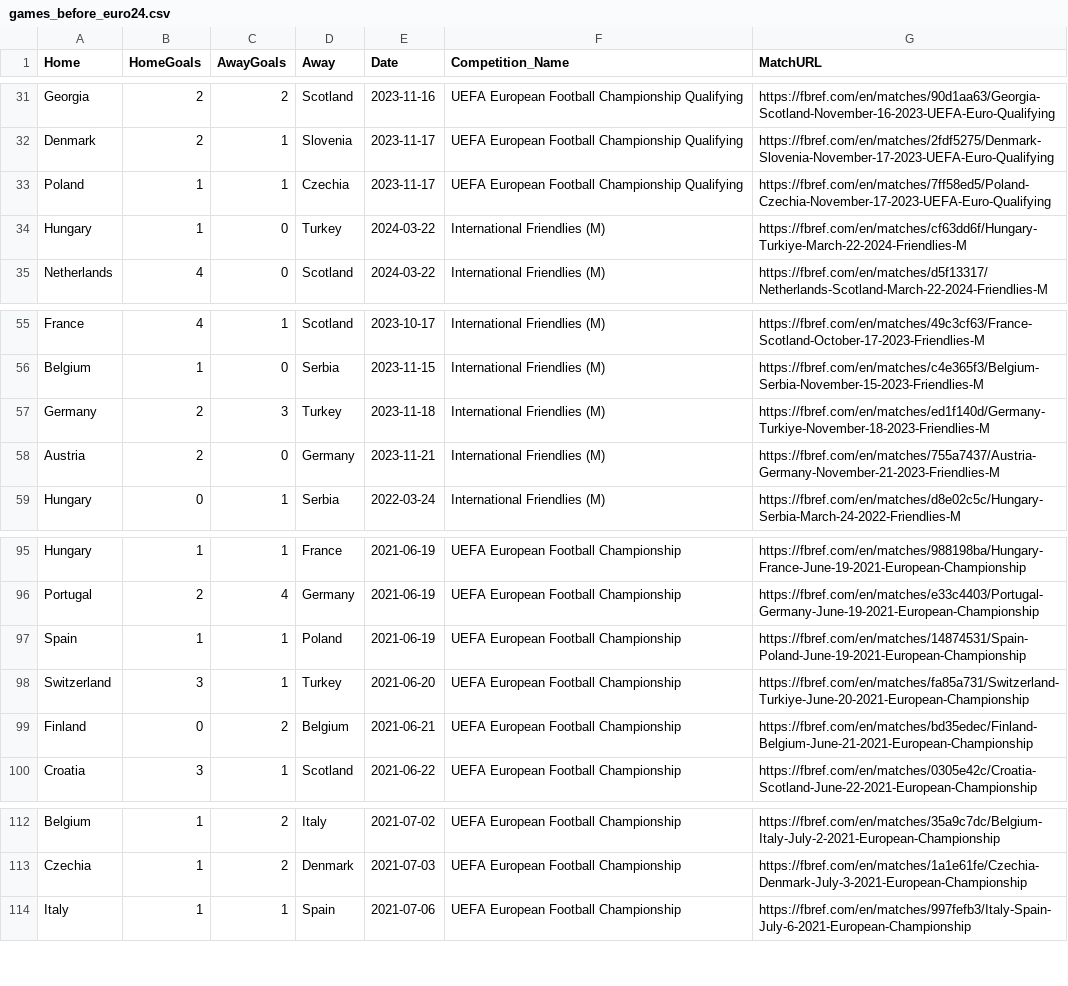
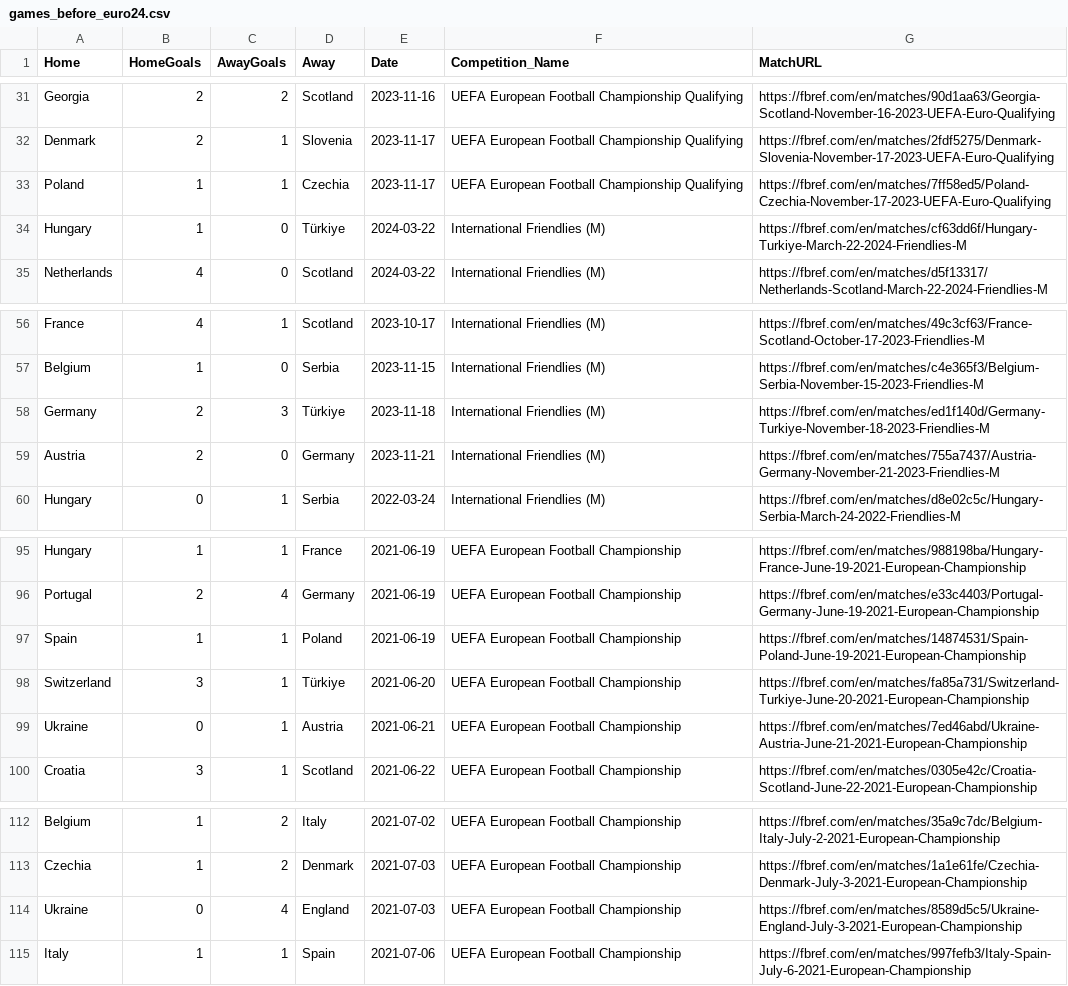
Before and after one commit to oduerr/da, a CSV file: stan/Euro24/games_before_euro24.csv, drawn as a sheet; only a part is shown, gaps mark what is left out; the diff covers the shown part only.

Commit message:
ChatGPT tricked me again (Finland is not taking part)

```diff
--- a/stan/Euro24/games_before_euro24.csv
+++ b/stan/Euro24/games_before_euro24.csv
@@ -33,3 +33,3 @@
 "Poland",1,1,"Czechia","2023-11-17","UEFA European Football Championship Qualifying","https://fbref.com/en/matches/7ff58ed5/Poland-Czechia-November-17-2023-UEFA-Euro-Qualifying"
-"Hungary",1,0,"Turkey","2024-03-22","International Friendlies (M)","https://fbref.com/en/matches/cf63dd6f/Hungary-Turkiye-March-22-2024-Friendlies-M"
+"Hungary",1,0,"Türkiye","2024-03-22","International Friendlies (M)","https://fbref.com/en/matches/cf63dd6f/Hungary-Turkiye-March-22-2024-Friendlies-M"
 "Netherlands",4,0,"Scotland","2024-03-22","International Friendlies (M)","https://fbref.com/en/matches/d5f13317/Netherlands-Scotland-March-22-2024-Friendlies-M"
@@ -56,3 +57,3 @@
 "Belgium",1,0,"Serbia","2023-11-15","International Friendlies (M)","https://fbref.com/en/matches/c4e365f3/Belgium-Serbia-November-15-2023-Friendlies-M"
-"Germany",2,3,"Turkey","2023-11-18","International Friendlies (M)","https://fbref.com/en/matches/ed1f140d/Germany-Turkiye-November-18-2023-Friendlies-M"
+"Germany",2,3,"Türkiye","2023-11-18","International Friendlies (M)","https://fbref.com/en/matches/ed1f140d/Germany-Turkiye-November-18-2023-Friendlies-M"
 "Austria",2,0,"Germany","2023-11-21","International Friendlies (M)","https://fbref.com/en/matches/755a7437/Austria-Germany-November-21-2023-Friendlies-M"
@@ -97,4 +97,4 @@
 "Spain",1,1,"Poland","2021-06-19","UEFA European Football Championship","https://fbref.com/en/matches/14874531/Spain-Poland-June-19-2021-European-Championship"
-"Switzerland",3,1,"Turkey","2021-06-20","UEFA European Football Championship","https://fbref.com/en/matches/fa85a731/Switzerland-Turkiye-June-20-2021-European-Championship"
-"Finland",0,2,"Belgium","2021-06-21","UEFA European Football Championship","https://fbref.com/en/matches/bd35edec/Finland-Belgium-June-21-2021-European-Championship"
+"Switzerland",3,1,"Türkiye","2021-06-20","UEFA European Football Championship","https://fbref.com/en/matches/fa85a731/Switzerland-Turkiye-June-20-2021-European-Championship"
+"Ukraine",0,1,"Austria","2021-06-21","UEFA European Football Championship","https://fbref.com/en/matches/7ed46abd/Ukraine-Austria-June-21-2021-European-Championship"
 "Croatia",3,1,"Scotland","2021-06-22","UEFA European Football Championship","https://fbref.com/en/matches/0305e42c/Croatia-Scotland-June-22-2021-European-Championship"
@@ -113,2 +113,3 @@
 "Czechia",1,2,"Denmark","2021-07-03","UEFA European Football Championship","https://fbref.com/en/matches/1a1e61fe/Czechia-Denmark-July-3-2021-European-Championship"
+"Ukraine",0,4,"England","2021-07-03","UEFA European Football Championship","https://fbref.com/en/matches/8589d5c5/Ukraine-England-July-3-2021-European-Championship"
 "Italy",1,1,"Spain","2021-07-06","UEFA European Football Championship","https://fbref.com/en/matches/997fefb3/Italy-Spain-July-6-2021-European-Championship"
```
Also changed, not shown: 8 added rows, 8 removed rows and 9 edited cells elsewhere in this file, 3 other files.
